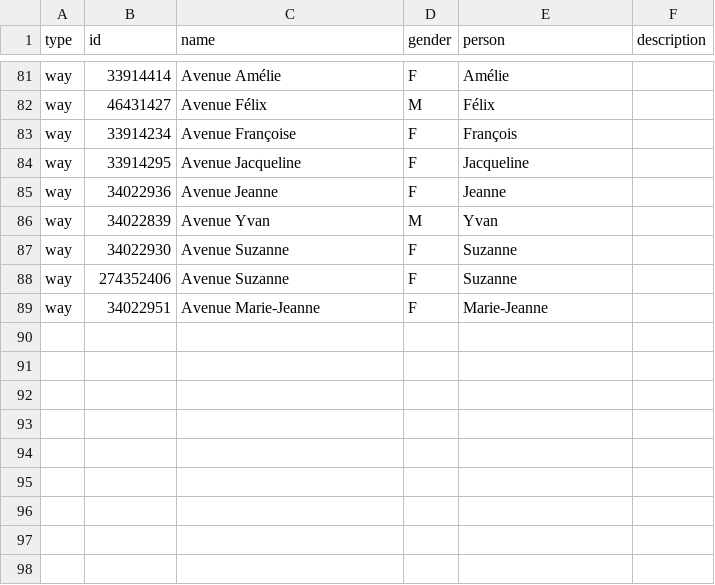
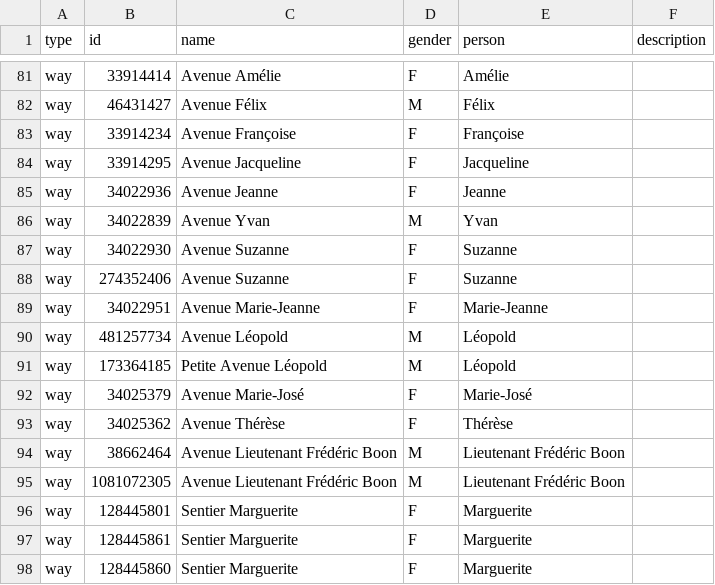
Before and after one commit to EqualStreetNames/equalstreetnames-rixensart, a CSV file: data.csv, drawn as a sheet; only a part is shown, gaps mark what is left out.

Commit message:
Update data

```diff
--- a/data.csv
+++ b/data.csv
@@ -82,3 +82,3 @@ way,33914414,"Avenue Amélie",F,"Amélie"," "
 way,46431427,"Avenue Félix",M,"Félix"," "
-way,33914234,"Avenue Françoise",F,"François"," "
+way,33914234,"Avenue Françoise",F,"Françoise"," "
 way,33914295,"Avenue Jacqueline",F,"Jacqueline"," "
@@ -89 +89,10 @@ way,274352406,"Avenue Suzanne",F,"Suzanne"," "
 way,34022951,"Avenue Marie-Jeanne",F,"Marie-Jeanne"," "
+way,481257734,"Avenue Léopold",M,"Léopold"," "
+way,173364185,"Petite Avenue Léopold",M,"Léopold"," "
+way,34025379,"Avenue Marie-José",F,"Marie-José"," "
+way,34025362,"Avenue Thérèse",F,"Thérèse"," "
+way,38662464,"Avenue Lieutenant Frédéric Boon",M,"Lieutenant Frédéric Boon"," "
+way,1081072305,"Avenue Lieutenant Frédéric Boon",M,"Lieutenant Frédéric Boon"," "
+way,128445801,"Sentier Marguerite",F,"Marguerite"," "
+way,128445861,"Sentier Marguerite",F,"Marguerite"," "
+way,128445860,"Sentier Marguerite",F,"Marguerite"," "
```
Also changed, not shown: data/gender.csv, data/other.csv.
